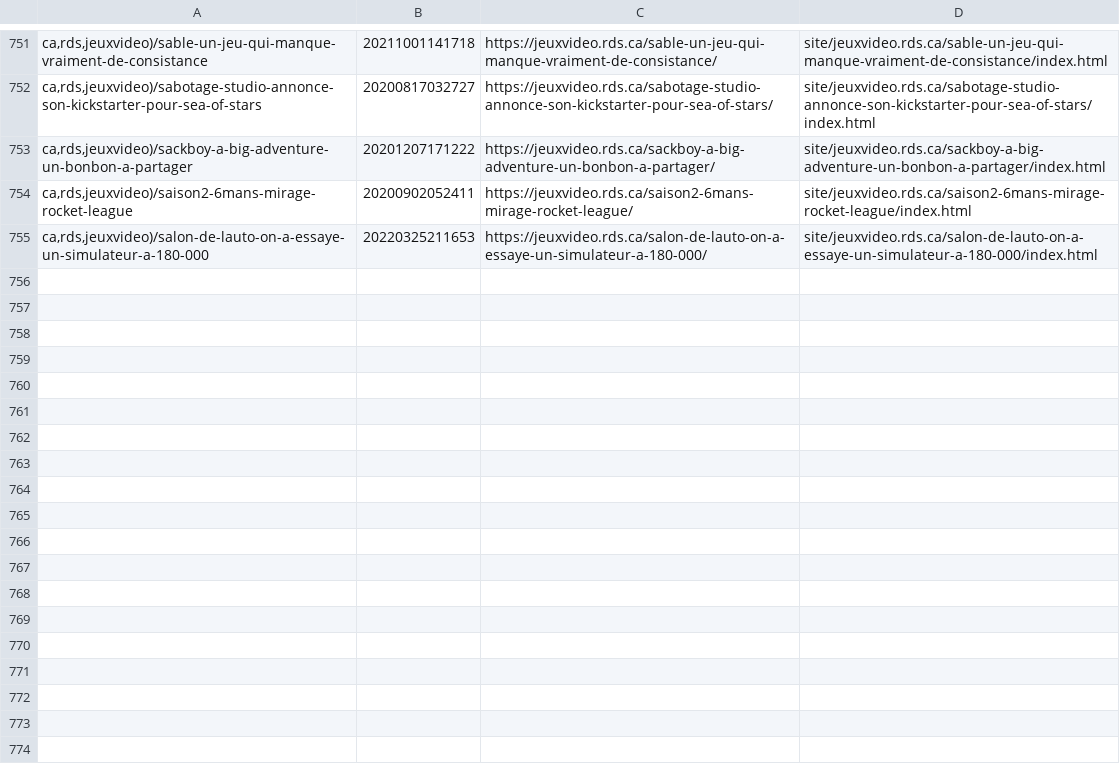
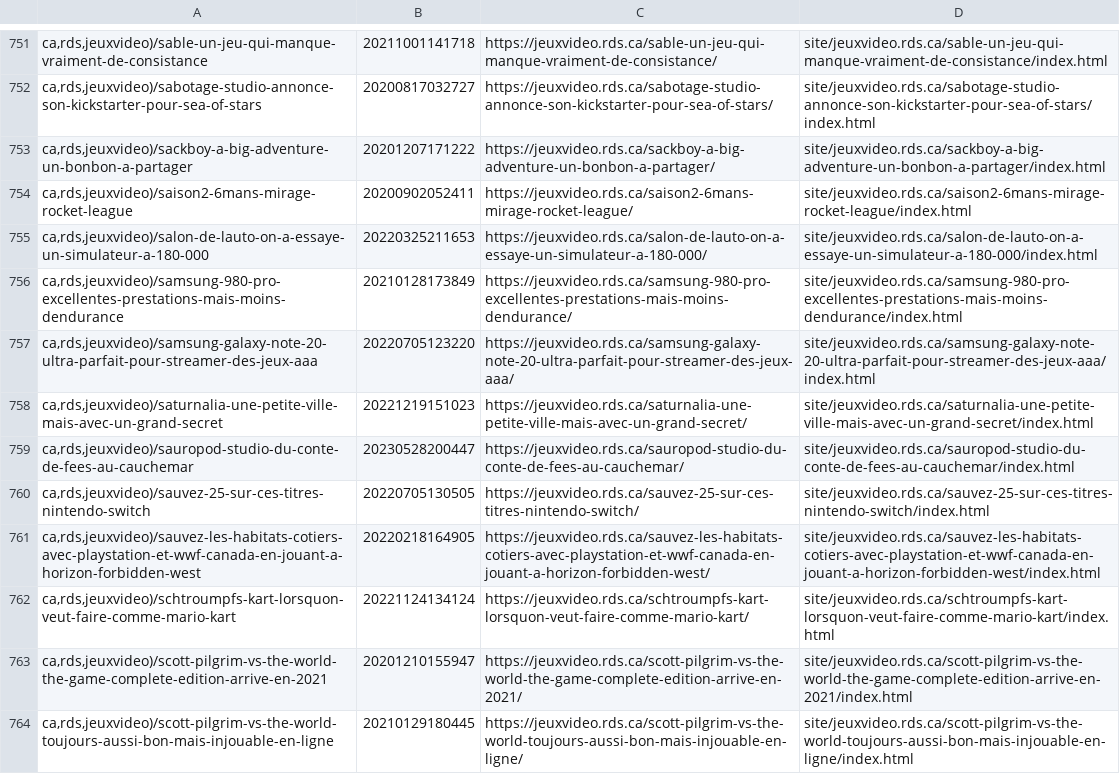
Before and after one commit to mjramos86/archiveRDSV, a TSV file: state/done-actions.tsv, drawn as a sheet; only a part is shown, gaps mark what is left out; the diff names each change by its address in the sheet, - before the commit and + after, or states it on an @@ line.

```diff
--- a/state/done-actions.tsv
+++ b/state/done-actions.tsv
+row 756: ca,rds,jeuxvideo)/samsung-980-pro-excellentes-prestations-mais-moins-dendurance | 20210128173849 | https://jeuxvideo.rds.ca/samsung-980-pro-excellentes-prestations-mais-moins-dendurance/ | site/jeuxvideo.rds.ca/samsung-980-pro-excellentes-prestations-mais-moins-dendurance/index.html
+row 757: ca,rds,jeuxvideo)/samsung-galaxy-note-20-ultra-parfait-pour-streamer-des-jeux-aaa | 20220705123220 | https://jeuxvideo.rds.ca/samsung-galaxy-note-20-ultra-parfait-pour-streamer-des-jeux-aaa/ | site/jeuxvideo.rds.ca/samsung-galaxy-note-20-ultra-parfait-pour-streamer-des-jeux-aaa/index.html
+row 758: ca,rds,jeuxvideo)/saturnalia-une-petite-ville-mais-avec-un-grand-secret | 20221219151023 | https://jeuxvideo.rds.ca/saturnalia-une-petite-ville-mais-avec-un-grand-secret/ | site/jeuxvideo.rds.ca/saturnalia-une-petite-ville-mais-avec-un-grand-secret/index.html
+row 759: ca,rds,jeuxvideo)/sauropod-studio-du-conte-de-fees-au-cauchemar | 20230528200447 | https://jeuxvideo.rds.ca/sauropod-studio-du-conte-de-fees-au-cauchemar/ | site/jeuxvideo.rds.ca/sauropod-studio-du-conte-de-fees-au-cauchemar/index.html
+row 760: ca,rds,jeuxvideo)/sauvez-25-sur-ces-titres-nintendo-switch | 20220705130505 | https://jeuxvideo.rds.ca/sauvez-25-sur-ces-titres-nintendo-switch/ | site/jeuxvideo.rds.ca/sauvez-25-sur-ces-titres-nintendo-switch/index.html
+row 761: ca,rds,jeuxvideo)/sauvez-les-habitats-cotiers-avec-playstation-et-wwf-canada-en-jouant-a-horizon-forbidden-west | 20220218164905 | https://jeuxvideo.rds.ca/sauvez-les-habitats-cotiers-avec-playstation-et-wwf-canada-en-jouant-a-horizon-forbidden-west/ | site/jeuxvideo.rds.ca/sauvez-les-habitats-cotiers-avec-playstation-et-wwf-canada-en-jouant-a-horizon-forbidden-west/index.html
+row 762: ca,rds,jeuxvideo)/schtroumpfs-kart-lorsquon-veut-faire-comme-mario-kart | 20221124134124 | https://jeuxvideo.rds.ca/schtroumpfs-kart-lorsquon-veut-faire-comme-mario-kart/ | site/jeuxvideo.rds.ca/schtroumpfs-kart-lorsquon-veut-faire-comme-mario-kart/index.html
+row 763: ca,rds,jeuxvideo)/scott-pilgrim-vs-the-world-the-game-complete-edition-arrive-en-2021 | 20201210155947 | https://jeuxvideo.rds.ca/scott-pilgrim-vs-the-world-the-game-complete-edition-arrive-en-2021/ | site/jeuxvideo.rds.ca/scott-pilgrim-vs-the-world-the-game-complete-edition-arrive-en-2021/index.html
+row 764: ca,rds,jeuxvideo)/scott-pilgrim-vs-the-world-toujours-aussi-bon-mais-injouable-en-ligne | 20210129180445 | https://jeuxvideo.rds.ca/scott-pilgrim-vs-the-world-toujours-aussi-bon-mais-injouable-en-ligne/ | site/jeuxvideo.rds.ca/scott-pilgrim-vs-the-world-toujours-aussi-bon-mais-injouable-en-ligne/index.html
```
